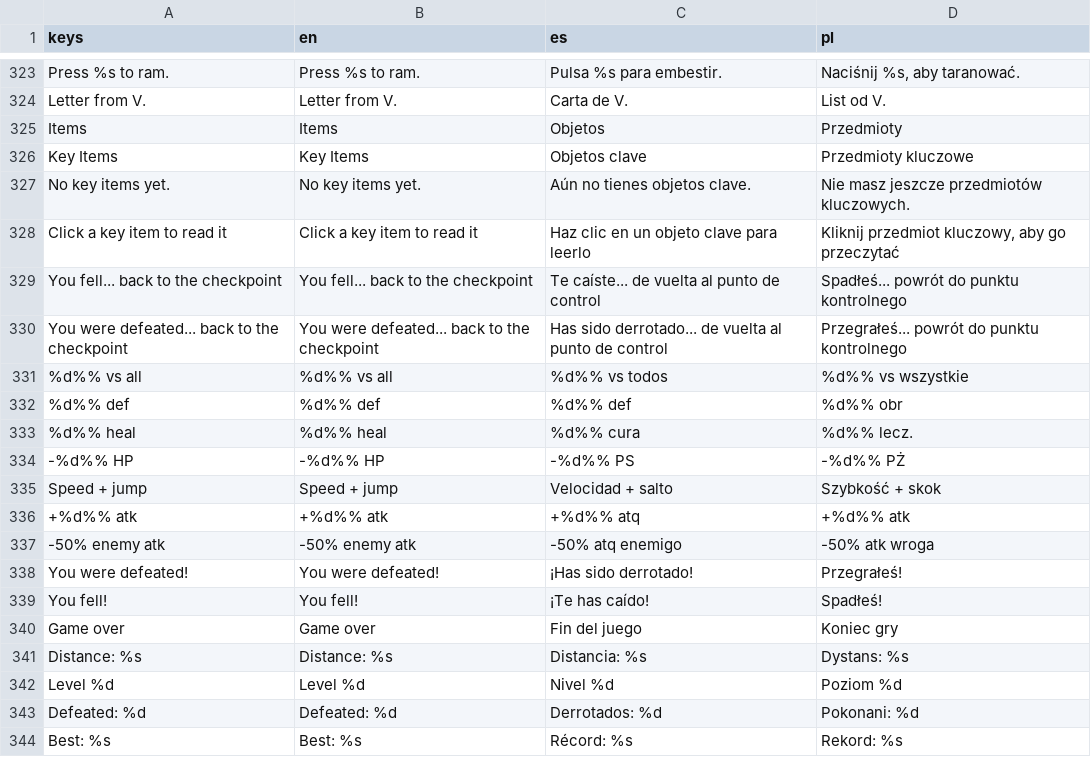
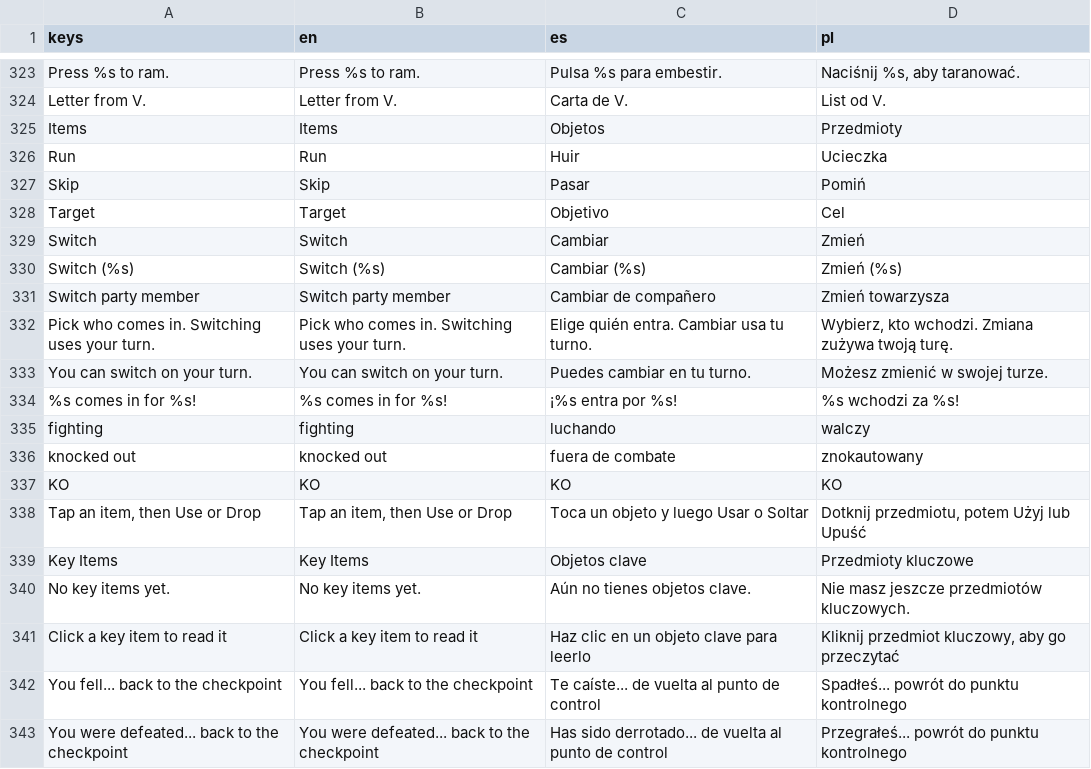
Before and after one commit to veritasvanguardvv/apologion, a CSV file: General/translations/strings.csv, drawn as a sheet; only a part is shown, gaps mark what is left out; the shorter side is filled out with more unchanged rows.

Commit message:
Battle: Switch a companion mid-battle (button + P), costs the turn, keeps HP/statuses; no key hints on touch labels; Pause/Verses column below the enemy HP bars; EN/ES/PL strings

```diff
--- a/General/translations/strings.csv
+++ b/General/translations/strings.csv
@@ -325,2 +325,15 @@ Letter from V.,Letter from V.,Carta de V.,List od V.
 Items,Items,Objetos,Przedmioty
+Run,Run,Huir,Ucieczka
+Skip,Skip,Pasar,Pomiń
+Target,Target,Objetivo,Cel
+Switch,Switch,Cambiar,Zmień
+Switch (%s),Switch (%s),Cambiar (%s),Zmień (%s)
+Switch party member,Switch party member,Cambiar de compañero,Zmień towarzysza
+Pick who comes in. Switching uses your turn.,Pick who comes in. Switching uses your turn.,Elige quién entra. Cambiar usa tu turno.,"Wybierz, kto wchodzi. Zmiana zużywa twoją turę."
+You can switch on your turn.,You can switch on your turn.,Puedes cambiar en tu turno.,Możesz zmienić w swojej turze.
+%s comes in for %s!,%s comes in for %s!,¡%s entra por %s!,%s wchodzi za %s!
+fighting,fighting,luchando,walczy
+knocked out,knocked out,fuera de combate,znokautowany
+KO,KO,KO,KO
+"Tap an item, then Use or Drop","Tap an item, then Use or Drop",Toca un objeto y luego Usar o Soltar,"Dotknij przedmiotu, potem Użyj lub Upuść"
 Key Items,Key Items,Objetos clave,Przedmioty kluczowe
```
Also changed, not shown: 6 other files.
